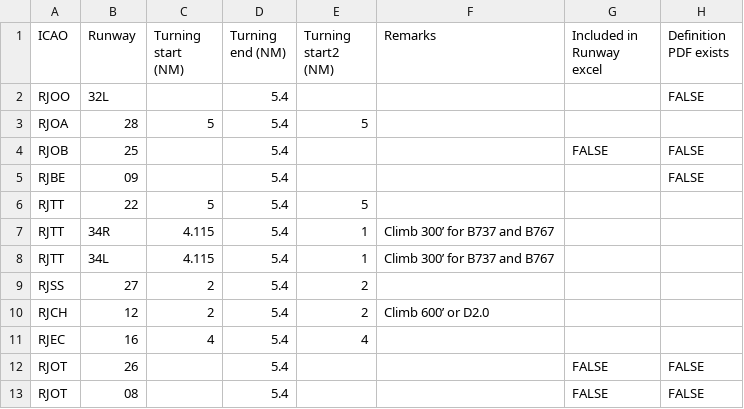
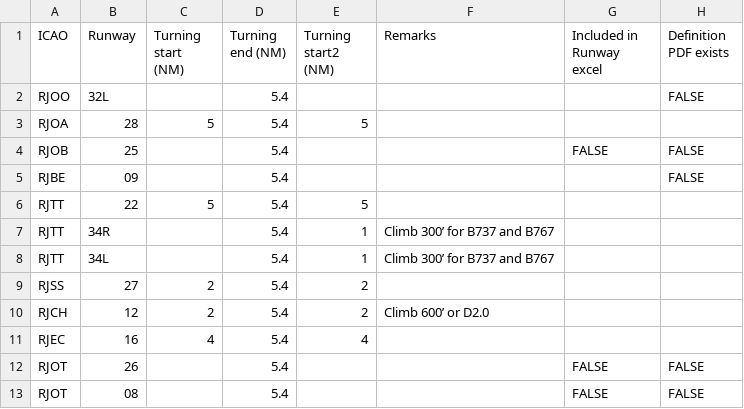
Before and after one commit to rockywong531/envelopeLine, a CSV file: resources/envelopeTurns.csv, drawn as a sheet.

```diff
--- a/resources/envelopeTurns.csv
+++ b/resources/envelopeTurns.csv
@@ -6,4 +6,4 @@ RJBE,09,,5.4,,,,FALSE
 RJTT,22,5,5.4,5,,,
-RJTT,34R,4.115,5.4,1,Climb 300’ for B737 and B767,,
-RJTT,34L,4.115,5.4,1,Climb 300’ for B737 and B767,,
+RJTT,34R,,5.4,1,Climb 300’ for B737 and B767,,
+RJTT,34L,,5.4,1,Climb 300’ for B737 and B767,,
 RJSS,27,2,5.4,2,,,
```
Also changed, not shown: 6 other files.
